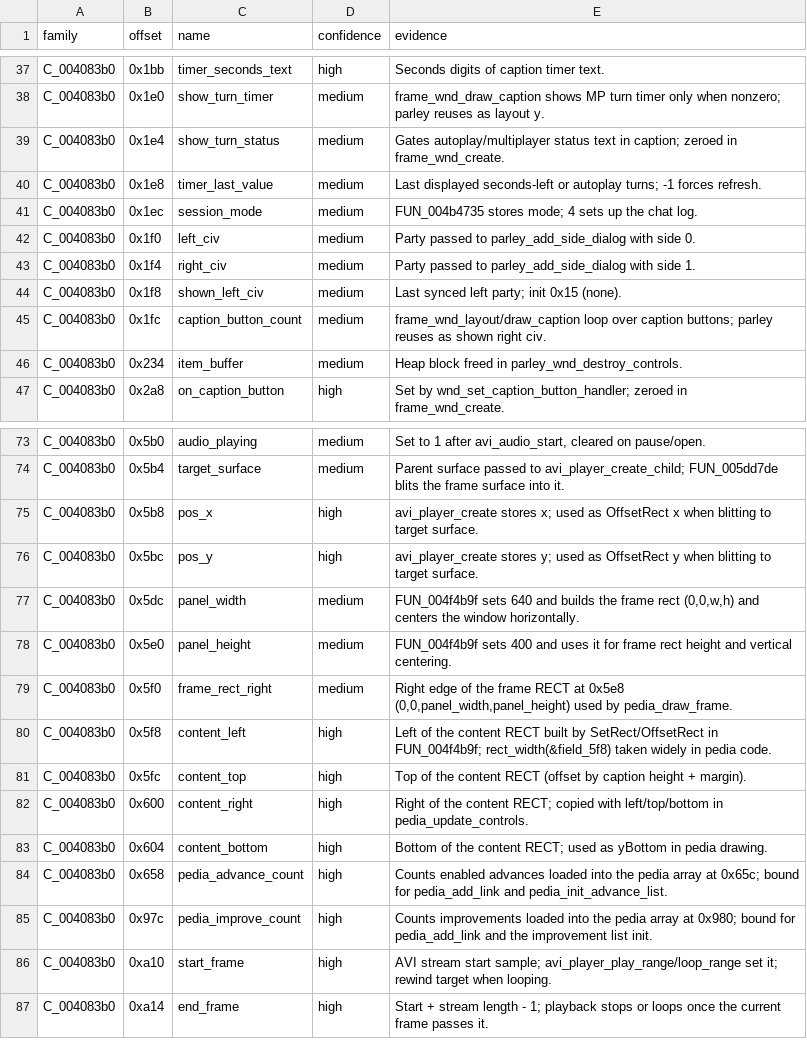
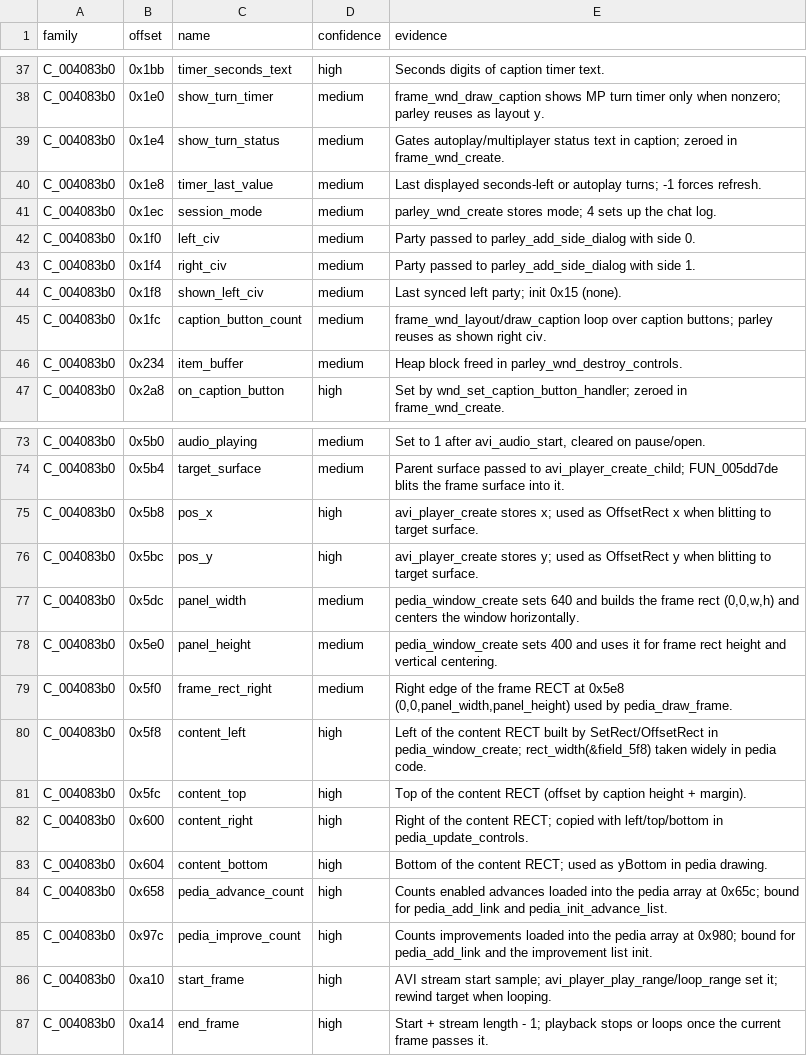
Before and after one commit to Buyukcaglar/OpenCiv2, a TSV file: re/field_names.tsv, drawn as a sheet; only a part is shown, gaps mark what is left out.

```diff
--- a/re/field_names.tsv
+++ b/re/field_names.tsv
@@ -40,3 +40,3 @@ C_004083b0	0x1e4	show_turn_status	medium	Gates autoplay/multiplayer status text
 C_004083b0	0x1e8	timer_last_value	medium	Last displayed seconds-left or autoplay turns; -1 forces refresh.
-C_004083b0	0x1ec	session_mode	medium	FUN_004b4735 stores mode; 4 sets up the chat log.
+C_004083b0	0x1ec	session_mode	medium	parley_wnd_create stores mode; 4 sets up the chat log.
 C_004083b0	0x1f0	left_civ	medium	Party passed to parley_add_side_dialog with side 0.
@@ -76,6 +76,6 @@ C_004083b0	0x5b8	pos_x	high	avi_player_create stores x; used as OffsetRect x whe
 C_004083b0	0x5bc	pos_y	high	avi_player_create stores y; used as OffsetRect y when blitting to target surface.
-C_004083b0	0x5dc	panel_width	medium	FUN_004f4b9f sets 640 and builds the frame rect (0,0,w,h) and centers the window horizontally.
-C_004083b0	0x5e0	panel_height	medium	FUN_004f4b9f sets 400 and uses it for frame rect height and vertical centering.
+C_004083b0	0x5dc	panel_width	medium	pedia_window_create sets 640 and builds the frame rect (0,0,w,h) and centers the window horizontally.
+C_004083b0	0x5e0	panel_height	medium	pedia_window_create sets 400 and uses it for frame rect height and vertical centering.
 C_004083b0	0x5f0	frame_rect_right	medium	Right edge of the frame RECT at 0x5e8 (0,0,panel_width,panel_height) used by pedia_draw_frame.
-C_004083b0	0x5f8	content_left	high	Left of the content RECT built by SetRect/OffsetRect in FUN_004f4b9f; rect_width(&field_5f8) taken widely in pedia code.
+C_004083b0	0x5f8	content_left	high	Left of the content RECT built by SetRect/OffsetRect in pedia_window_create; rect_width(&field_5f8) taken widely in pedia code.
 C_004083b0	0x5fc	content_top	high	Top of the content RECT (offset by caption height + margin).
```
Also changed, not shown: re/data.tsv, re/data_items.tsv, 45 other files.
